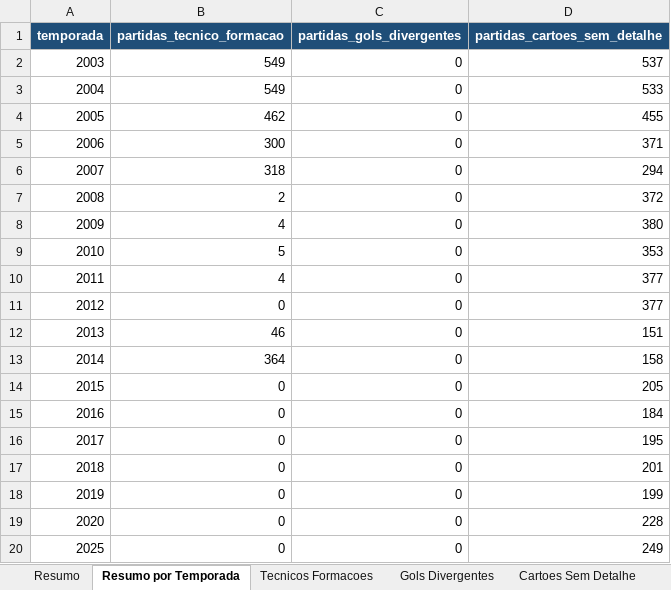
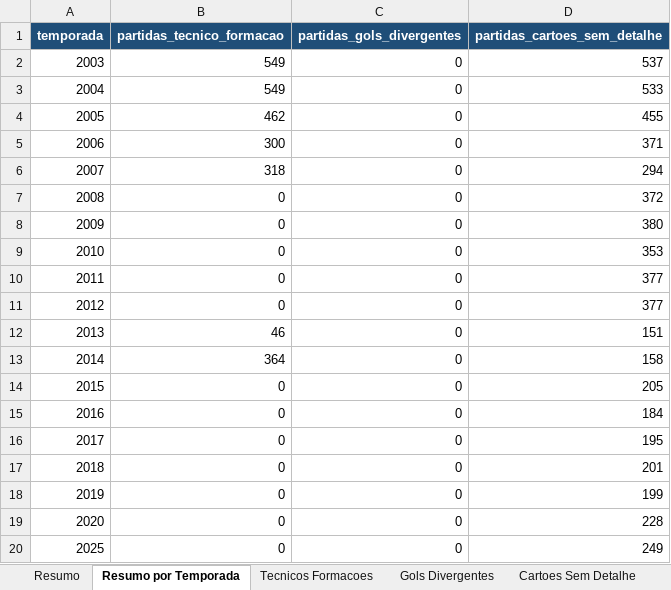
Before and after one commit to guicorrea93/clube_analitico, an Excel workbook: docs/lacunas_para_pesquisa.xlsx, sheet Resumo por Temporada, drawn as a sheet; values as stored, in another font and other column widths than the file's, no borders; the diff names each change by its address in the sheet, - before the commit and + after, or states it on an @@ line.

```diff
--- a/docs/lacunas_para_pesquisa.xlsx (sheet Resumo por Temporada)
+++ b/docs/lacunas_para_pesquisa.xlsx (sheet Resumo por Temporada)
-B7 (partidas_tecnico_formacao): 2
+B7 (partidas_tecnico_formacao): 0
-B8 (partidas_tecnico_formacao): 4
+B8 (partidas_tecnico_formacao): 0
-B9 (partidas_tecnico_formacao): 5
+B9 (partidas_tecnico_formacao): 0
-B10 (partidas_tecnico_formacao): 4
+B10 (partidas_tecnico_formacao): 0
```
Also changed, not shown: sheet Tecnicos Formacoes, sheet Resumo, 6 other files.
